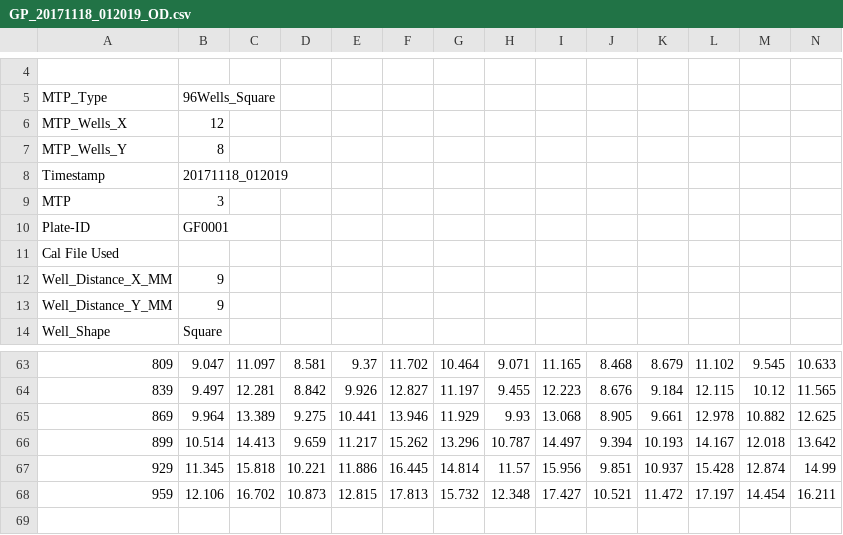
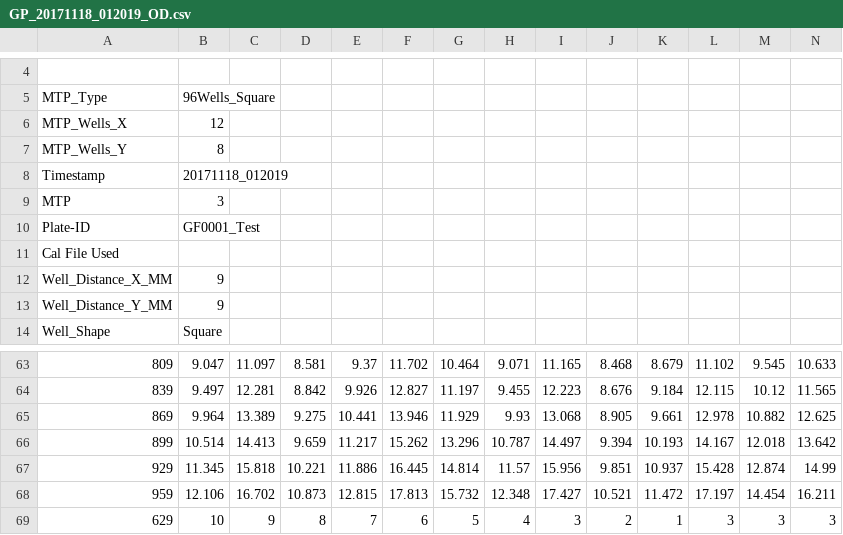
Before and after one commit to ConcordiaGenomeFoundry/Growth_profile_watcher, a CSV file: sample/GP_20171118_012019_OD.csv, drawn as a sheet; only a part is shown, gaps mark what is left out; rows hold the shown columns only; the diff names each change by its address in the sheet, - before the commit and + after, or states it on an @@ line.

Commit message:
release v1.1.0 Add dispense list function for Lynx.

```diff
--- a/sample/GP_20171118_012019_OD.csv
+++ b/sample/GP_20171118_012019_OD.csv
-B10: GF0001
+B10: GF0001_Test
+row 69: 629 | 10 | 9 | 8 | 7 | 6 | 5 | 4 | 3 | 2 | 1 | 3 | 3 | 3
```
Also changed, not shown: 5 other files.
